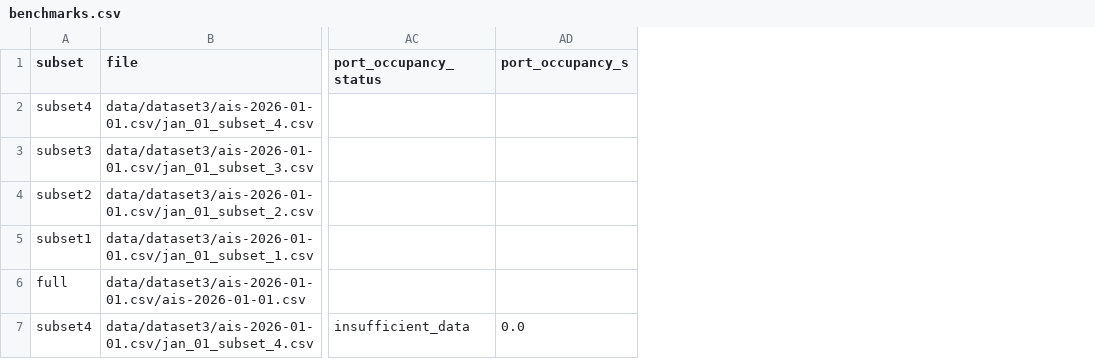
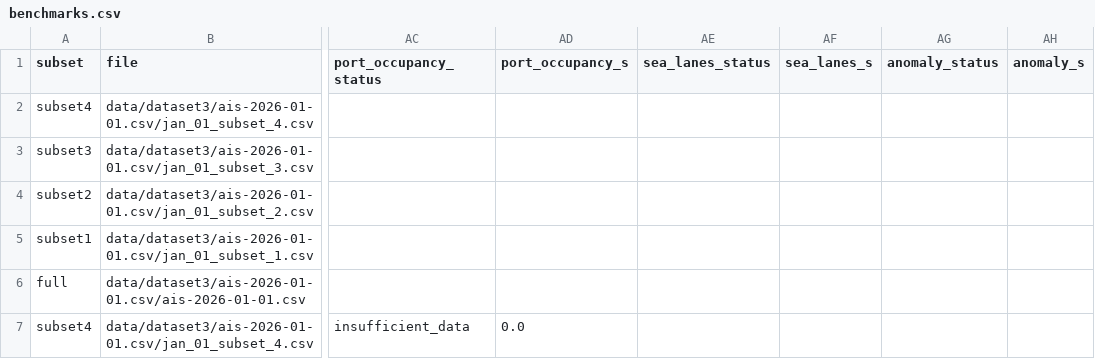
Before and after one commit to chloe-carr-989/case-a-thon-2026, a CSV file: website/results/benchmarks.csv, drawn as a sheet; only a part is shown, gaps mark what is left out; the diff covers the shown part only; the diff names each change by its address in the sheet, - before the commit and + after, or states it on an @@ line.

```diff
--- a/website/results/benchmarks.csv
+++ b/website/results/benchmarks.csv
+column AE (sea_lanes_status), empty
+column AF (sea_lanes_s), empty
+column AG (anomaly_status), empty
+column AH (anomaly_s), empty
```
Also changed, not shown: 5 added rows elsewhere in this file, website/results/destination_confusion.csv, website/results/example_cases.csv, 57 other files.
